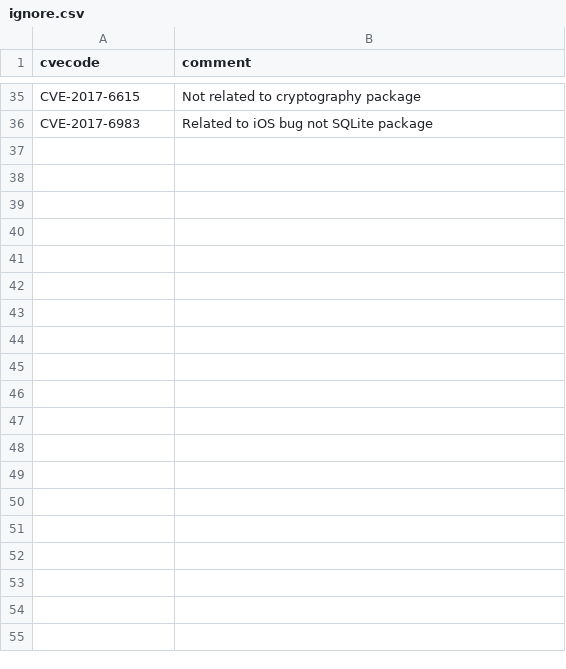
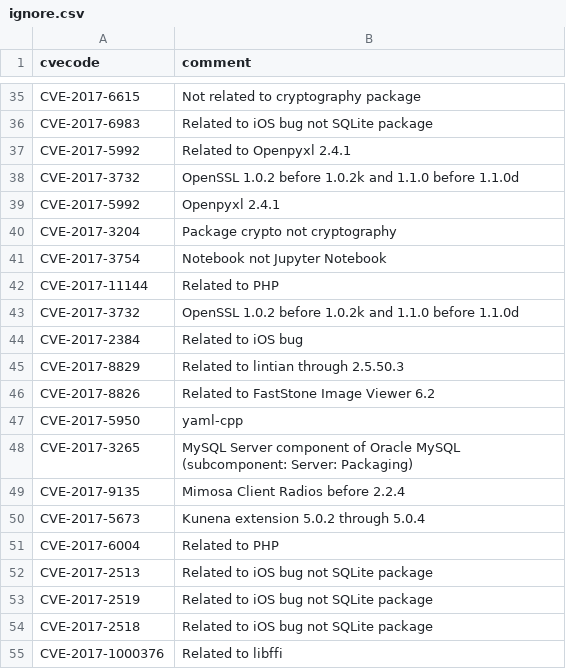
Before and after one commit to ContinuumIO/anaconda-cve, a CSV file: ignore.csv, drawn as a sheet; only a part is shown, gaps mark what is left out; the diff covers the shown part only.

Commit message:
Updating ignore.csv

```diff
--- a/ignore.csv
+++ b/ignore.csv
@@ -36 +36,20 @@ CVE-2017-6615,Not related to cryptography package
 CVE-2017-6983,Related to iOS bug not SQLite package
+CVE-2017-5992,Related to Openpyxl 2.4.1
+CVE-2017-3732,OpenSSL 1.0.2 before 1.0.2k and 1.1.0 before 1.1.0d
+CVE-2017-5992,Openpyxl 2.4.1
+CVE-2017-3204,Package crypto not cryptography
+CVE-2017-3754,Notebook not Jupyter Notebook
+CVE-2017-11144,Related to PHP
+CVE-2017-3732,OpenSSL 1.0.2 before 1.0.2k and 1.1.0 before 1.1.0d
+CVE-2017-2384,Related to iOS bug
+CVE-2017-8829,Related to lintian through 2.5.50.3
+CVE-2017-8826,Related to FastStone Image Viewer 6.2
+CVE-2017-5950,yaml-cpp
+CVE-2017-3265,MySQL Server component of Oracle MySQL (subcomponent: Server: Packaging)
+CVE-2017-9135,Mimosa Client Radios before 2.2.4
+CVE-2017-5673,Kunena extension 5.0.2 through 5.0.4
+CVE-2017-6004,Related to PHP
+CVE-2017-2513,Related to iOS bug not SQLite package
+CVE-2017-2519,Related to iOS bug not SQLite package
+CVE-2017-2518,Related to iOS bug not SQLite package
+CVE-2017-1000376,Related to libffi
```
Also changed, not shown: 17 added rows elsewhere in this file.
